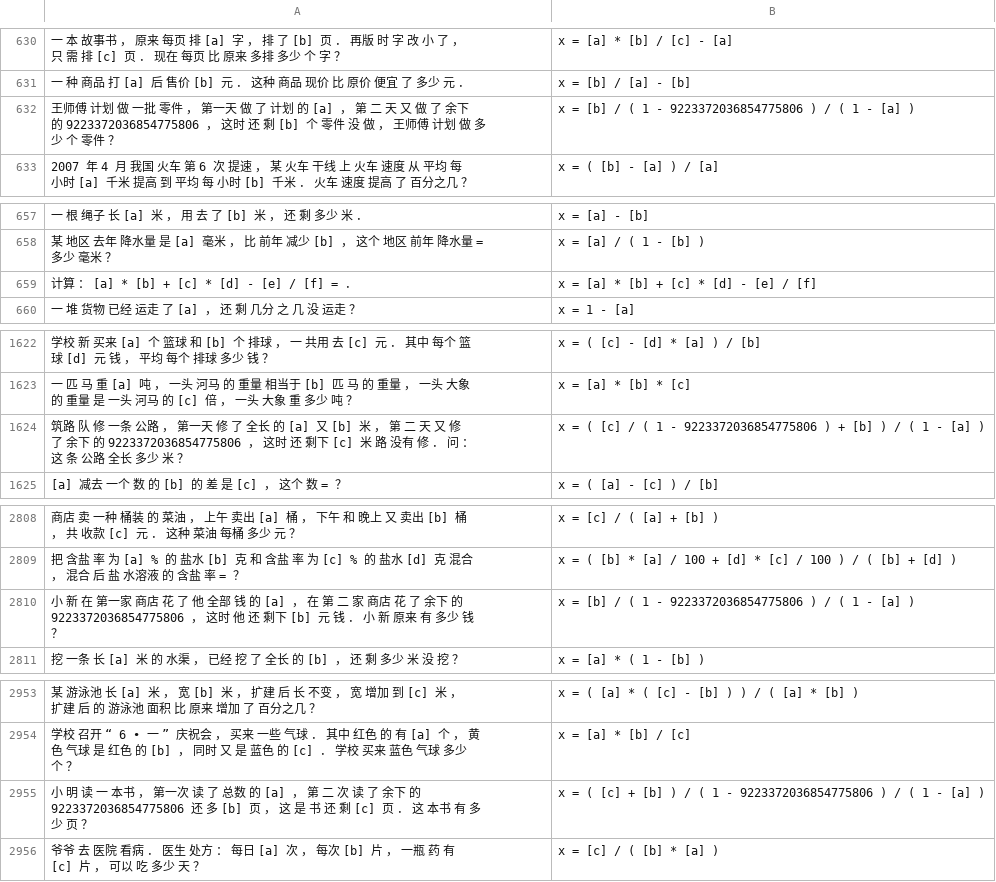
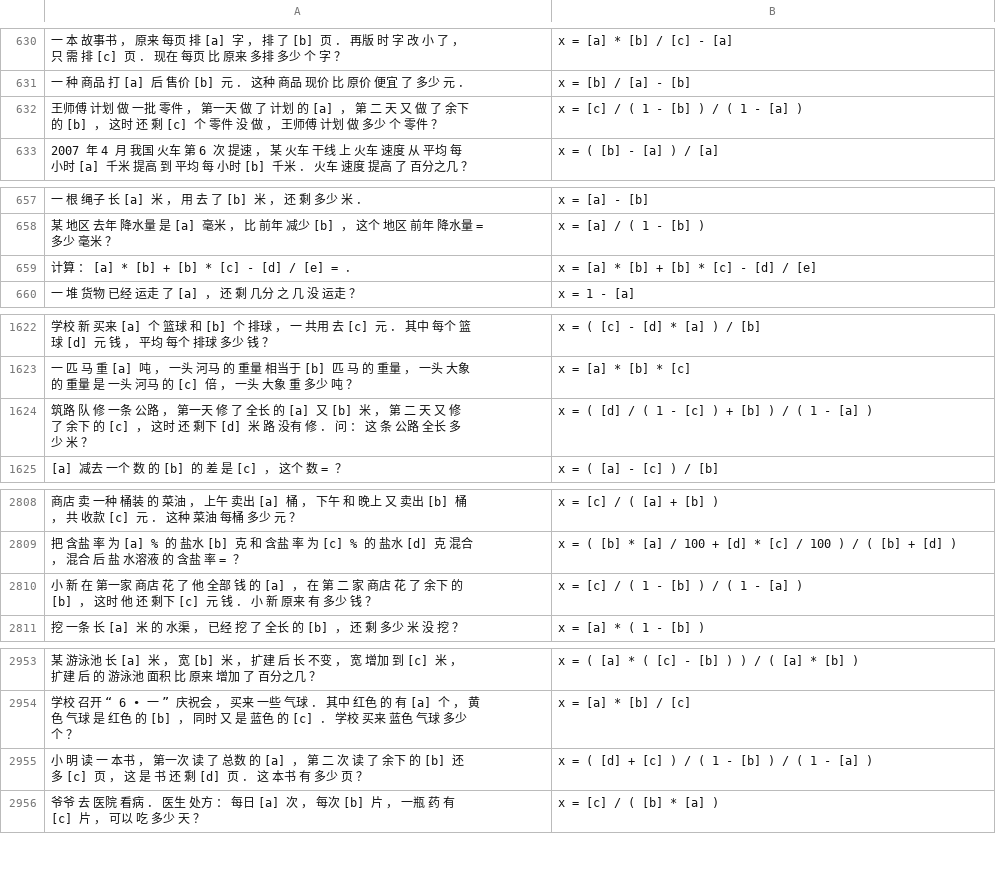
Before and after one commit to BenRobaidek/nn_math_solver_clean, a TSV file: tencent/data/working/basic/test.tsv, drawn as a sheet; only a part is shown, gaps mark what is left out; removed rows and columns are numbered as before the commit, all else as after; the diff covers the shown part only; the diff names each change by its address in the sheet, - before the commit and + after, or states it on an @@ line.

```diff
--- a/tencent/data/working/basic/test.tsv
+++ b/tencent/data/working/basic/test.tsv
-row 632: 王师傅 计划 做 一批 零件 ， 第一天 做 了 计划 的 [a] ， 第 二 天 又 做 了 余下 的 9223372036854775806 ， 这时 还 剩 [b] 个 零件 没 做 ， 王师傅 计划 做 多少 个 零件 ？ | x = [b] / ( 1 - 9223372036854775806 ) / ( 1 - [a] )
+row 632: 王师傅 计划 做 一批 零件 ， 第一天 做 了 计划 的 [a] ， 第 二 天 又 做 了 余下 的 [b] ， 这时 还 剩 [c] 个 零件 没 做 ， 王师傅 计划 做 多少 个 零件 ？ | x = [c] / ( 1 - [b] ) / ( 1 - [a] )
-A659: 计算 ： [a] * [b] + [c] * [d] - [e] / [f] = ．
+A659: 计算 ： [a] * [b] + [b] * [c] - [d] / [e] = ．
-B659: x = [a] * [b] + [c] * [d] - [e] / [f]
+B659: x = [a] * [b] + [b] * [c] - [d] / [e]
-row 1624: 筑路 队 修 一条 公路 ， 第一天 修 了 全长 的 [a] 又 [b] 米 ， 第 二 天 又 修 了 余下 的 9223372036854775806 ， 这时 还 剩下 [c] 米 路 没有 修 ． 问 ： 这 条 公路 全长 多少 米 ？ | x = ( [c] / ( 1 - 9223372036854775806 ) + [b] ) / ( 1 - [a] )
+row 1624: 筑路 队 修 一条 公路 ， 第一天 修 了 全长 的 [a] 又 [b] 米 ， 第 二 天 又 修 了 余下 的 [c] ， 这时 还 剩下 [d] 米 路 没有 修 ． 问 ： 这 条 公路 全长 多少 米 ？ | x = ( [d] / ( 1 - [c] ) + [b] ) / ( 1 - [a] )
-row 2810: 小 新 在 第一家 商店 花 了 他 全部 钱 的 [a] ， 在 第 二 家 商店 花 了 余下 的 9223372036854775806 ， 这时 他 还 剩下 [b] 元 钱 ． 小 新 原来 有 多少 钱 ？ | x = [b] / ( 1 - 9223372036854775806 ) / ( 1 - [a] )
+row 2810: 小 新 在 第一家 商店 花 了 他 全部 钱 的 [a] ， 在 第 二 家 商店 花 了 余下 的 [b] ， 这时 他 还 剩下 [c] 元 钱 ． 小 新 原来 有 多少 钱 ？ | x = [c] / ( 1 - [b] ) / ( 1 - [a] )
-row 2955: 小 明 读 一 本书 ， 第一次 读 了 总数 的 [a] ， 第 二 次 读 了 余下 的 9223372036854775806 还 多 [b] 页 ， 这 是 书 还 剩 [c] 页 ． 这 本书 有 多少 页 ？ | x = ( [c] + [b] ) / ( 1 - 9223372036854775806 ) / ( 1 - [a] )
+row 2955: 小 明 读 一 本书 ， 第一次 读 了 总数 的 [a] ， 第 二 次 读 了 余下 的 [b] 还 多 [c] 页 ， 这 是 书 还 剩 [d] 页 ． 这 本书 有 多少 页 ？ | x = ( [d] + [c] ) / ( 1 - [b] ) / ( 1 - [a] )
```
Also changed, not shown: 10 edited cells elsewhere in this file, tencent/data/working/basic/val.tsv, tencent/data/working/common0.2/val.tsv, 18 other files.
